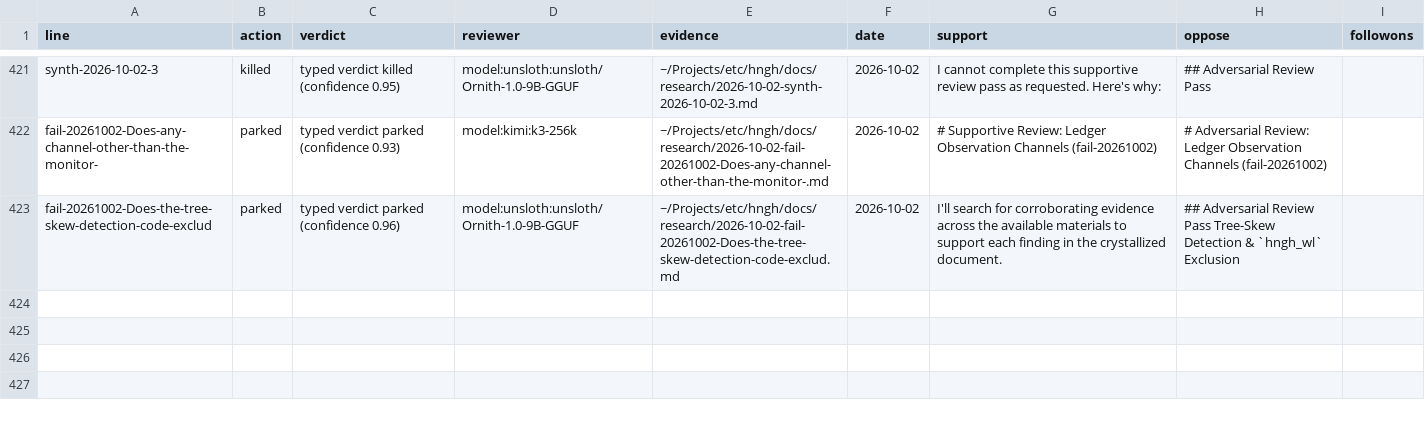
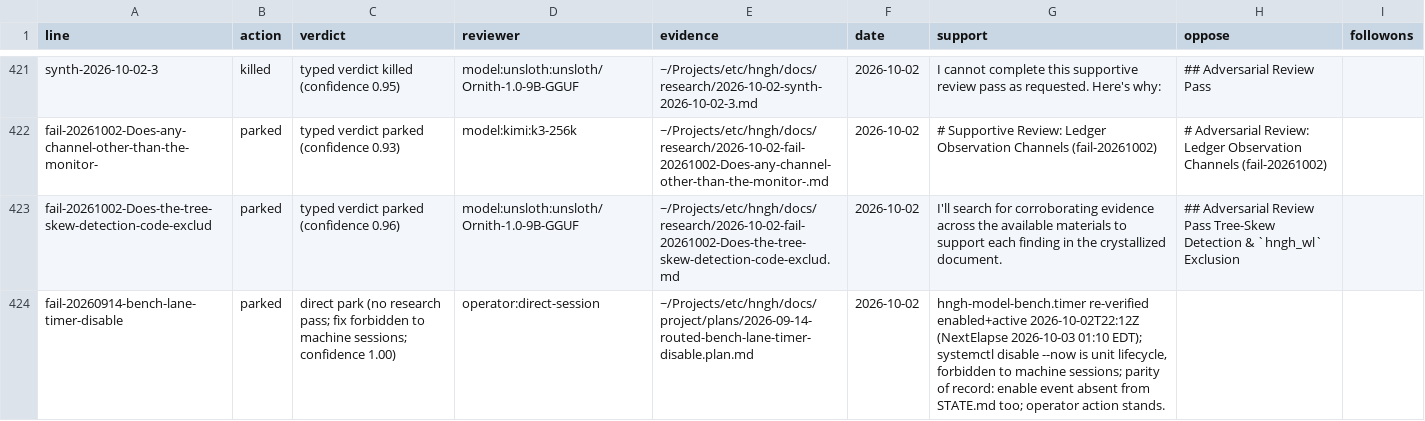
Before and after one commit to boundring/hngh, a TSV file: automation/research-dispositions.tsv, drawn as a sheet; only a part is shown, gaps mark what is left out.

Commit message:
automation: delve fail-20260914-bench-lane-timer-disable parked — timer disable is operator-only unit lifecycle; routed plan step ticked

```diff
--- a/automation/research-dispositions.tsv
+++ b/automation/research-dispositions.tsv
@@ -423 +423,2 @@ fail-20261002-Does-any-channel-other-than-the-monitor-	parked	typed verdict park
 fail-20261002-Does-the-tree-skew-detection-code-exclud	parked	typed verdict parked (confidence 0.96)	model:unsloth:unsloth/Ornith-1.0-9B-GGUF	~/Projects/etc/hngh/docs/research/2026-10-02-fail-20261002-Does-the-tree-skew-detection-code-exclud.md	2026-10-02	I'll search for corroborating evidence across the available materials to support each finding in the crystallized document.	## Adversarial Review Pass  Tree-Skew Detection & `hngh_wl` Exclusion	
+fail-20260914-bench-lane-timer-disable	parked	direct park (no research pass; fix forbidden to machine sessions; confidence 1.00)	operator:direct-session	~/Projects/etc/hngh/docs/project/plans/2026-09-14-routed-bench-lane-timer-disable.plan.md	2026-10-02	hngh-model-bench.timer re-verified enabled+active 2026-10-02T22:12Z (NextElapse 2026-10-03 01:10 EDT); systemctl disable --now is unit lifecycle, forbidden to machine sessions; parity of record: enable event absent from STATE.md too; operator action stands.
```
Also changed, not shown: 2 other files.
